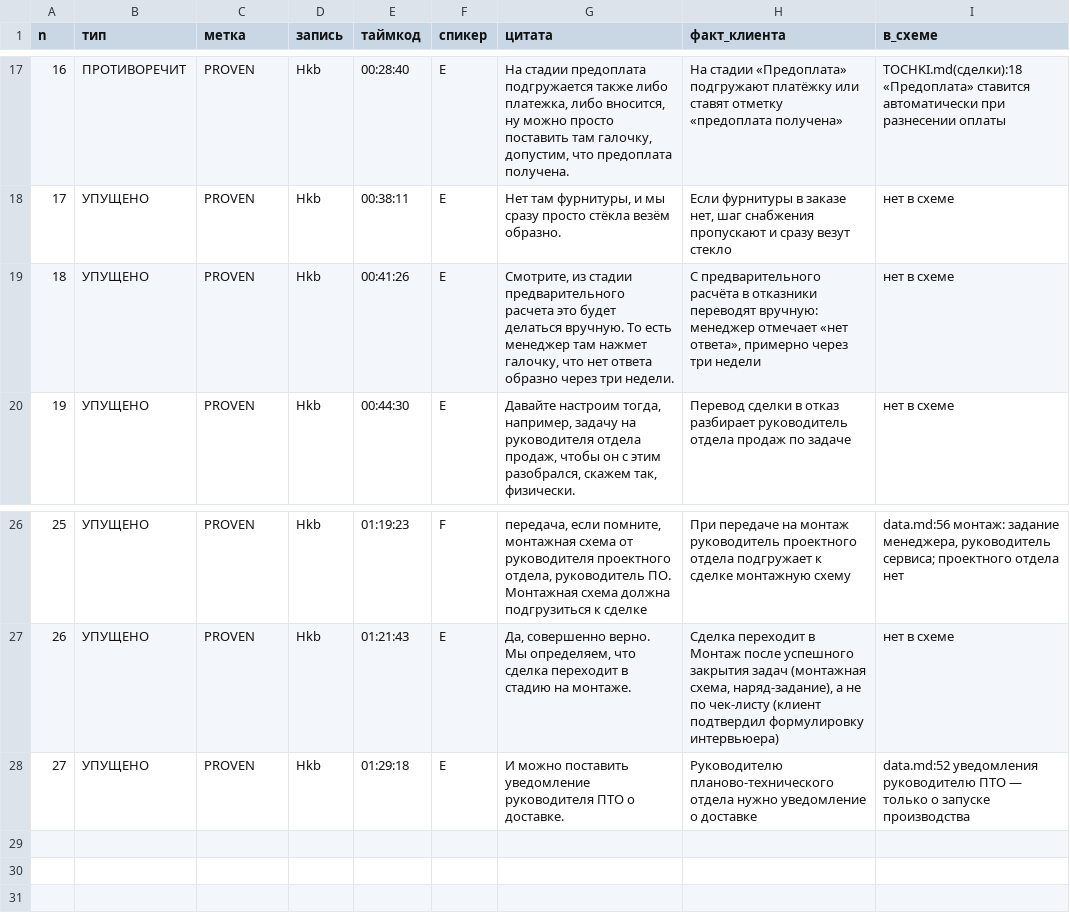
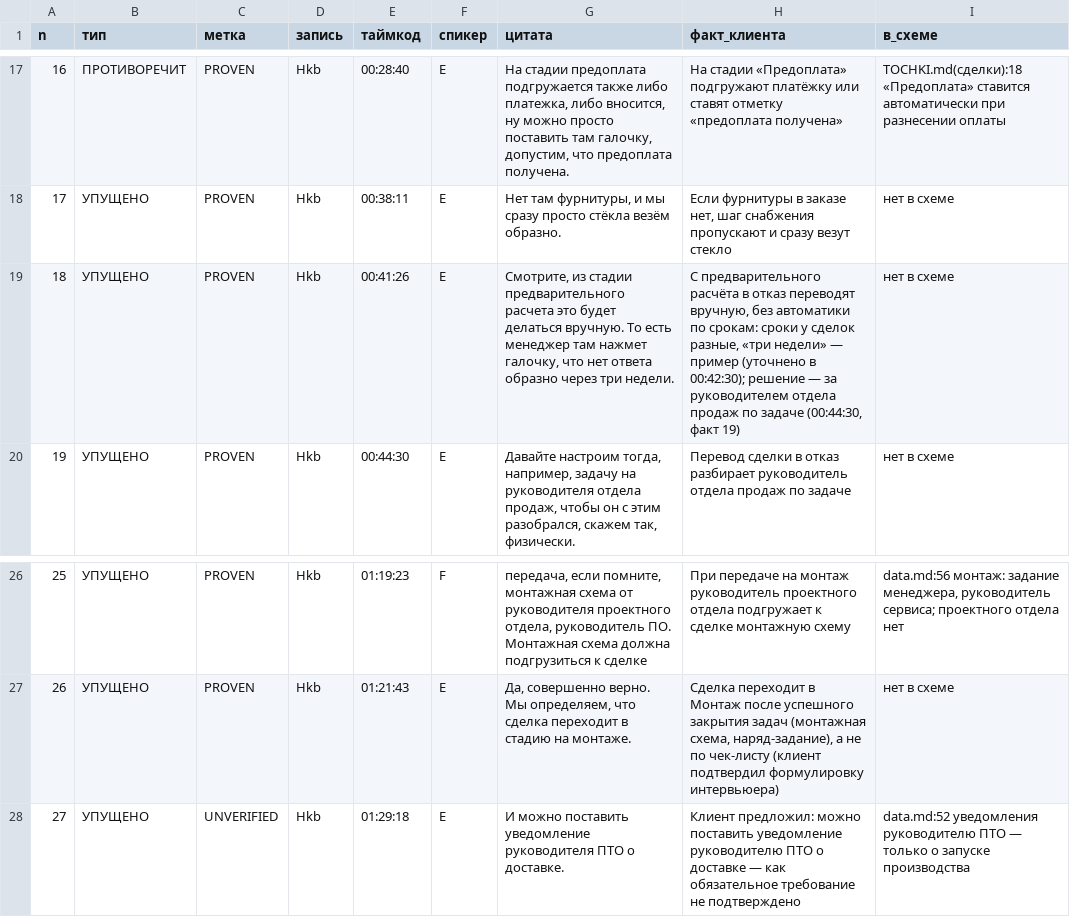
Before and after one commit to arwoxbx24/eurosteklo, a TSV file: docs/meetings/2026-10-04-dialog/bloksxema.tsv, drawn as a sheet; only a part is shown, gaps mark what is left out; the diff names each change by its address in the sheet, - before the commit and + after, or states it on an @@ line.

```diff
--- a/docs/meetings/2026-10-04-dialog/bloksxema.tsv
+++ b/docs/meetings/2026-10-04-dialog/bloksxema.tsv
-H19 (факт_клиента): …расчёта в отказники переводят вручную: менеджер отмечает «нет ответа», примерно через три недели
+H19 (факт_клиента): …расчёта в отказ переводят вручную, без автоматики по срокам: сроки у сделок разные, «три недели» — пример (уточнено в 00:42:30); решение — за руководителем отдела продаж по задаче (00:44:30, факт 19)
-C28 (метка): PROVEN
+C28 (метка): UNVERIFIED
-H28 (факт_клиента): Руководителю планово-технического отдела нужно уведомление о доставке
+H28 (факт_клиента): Клиент предложил: можно поставить уведомление руководителю ПТО о доставке — как обязательное требование не подтверждено
```
Also changed, not shown: 2 other files.
